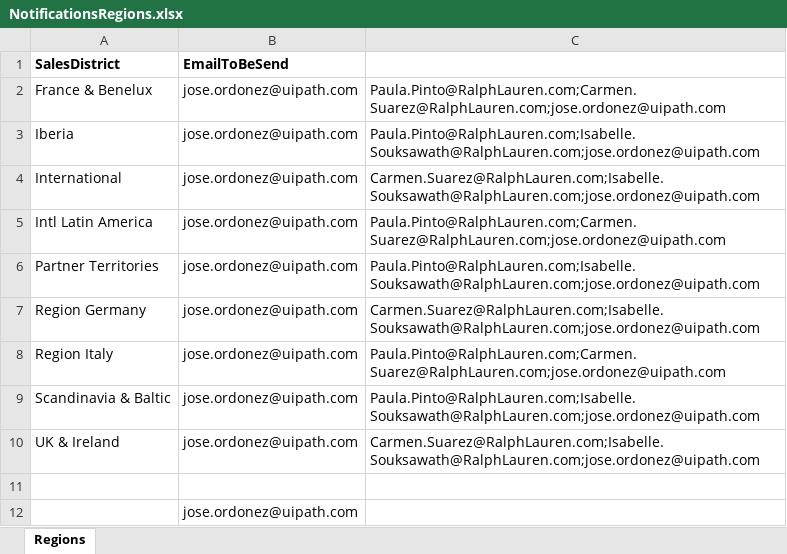
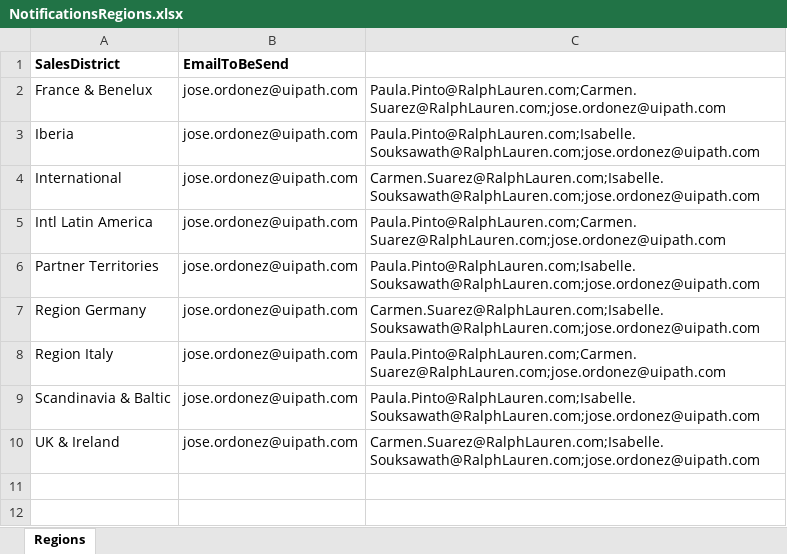
Before and after one commit to jlordonez/Scenario4And6.PerformerQA, an Excel workbook: Data/Input/NotificationsRegions.xlsx, sheet Regions, drawn as a sheet; values as stored, in another font and other column widths than the file's, no borders; the diff names each change by its address in the sheet, - before the commit and + after, or states it on an @@ line.

Commit message:
Updating Misc and Email workflows

```diff
--- a/Data/Input/NotificationsRegions.xlsx (sheet Regions)
+++ b/Data/Input/NotificationsRegions.xlsx (sheet Regions)
-row 11: (empty)
-row 12:  | jose.ordonez@uipath.com
```
Also changed, not shown: 8 other files.
